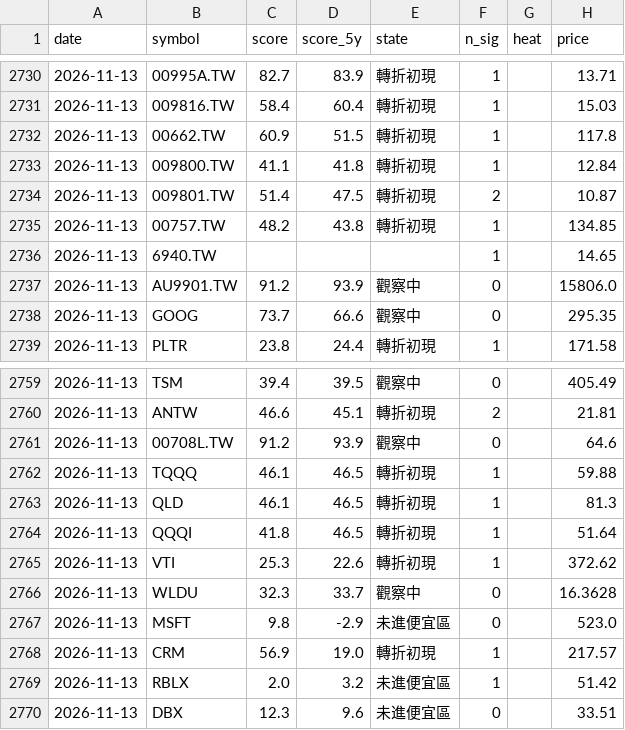
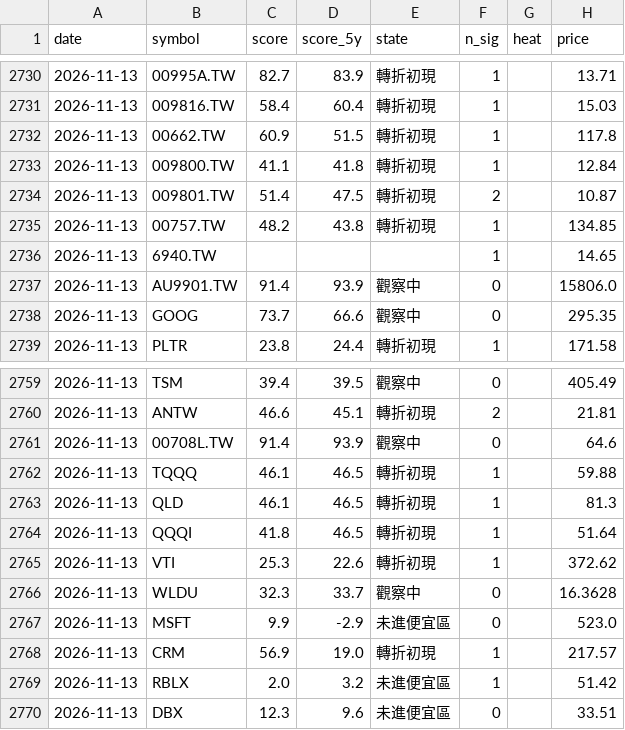
Before and after one commit to BeckWang888/cheap-dashboard, a CSV file: state/signal_log.csv, drawn as a sheet; only a part is shown, gaps mark what is left out.

```diff
--- a/state/signal_log.csv
+++ b/state/signal_log.csv
@@ -2736,3 +2736,3 @@ date,symbol,score,score_5y,state,n_sig,heat,price
 2026-11-13,6940.TW,,,,1,,14.65
-2026-11-13,AU9901.TW,91.2,93.9,觀察中,0,,15806.0
+2026-11-13,AU9901.TW,91.4,93.9,觀察中,0,,15806.0
 2026-11-13,GOOG,73.7,66.6,觀察中,0,,295.35
@@ -2760,3 +2760,3 @@ date,symbol,score,score_5y,state,n_sig,heat,price
 2026-11-13,ANTW,46.6,45.1,轉折初現,2,,21.81
-2026-11-13,00708L.TW,91.2,93.9,觀察中,0,,64.6
+2026-11-13,00708L.TW,91.4,93.9,觀察中,0,,64.6
 2026-11-13,TQQQ,46.1,46.5,轉折初現,1,,59.88
@@ -2766,3 +2766,3 @@ date,symbol,score,score_5y,state,n_sig,heat,price
 2026-11-13,WLDU,32.3,33.7,觀察中,0,,16.3628
-2026-11-13,MSFT,9.8,-2.9,未進便宜區,0,,523.0
+2026-11-13,MSFT,9.9,-2.9,未進便宜區,0,,523.0
 2026-11-13,CRM,56.9,19.0,轉折初現,1,,217.57
```
